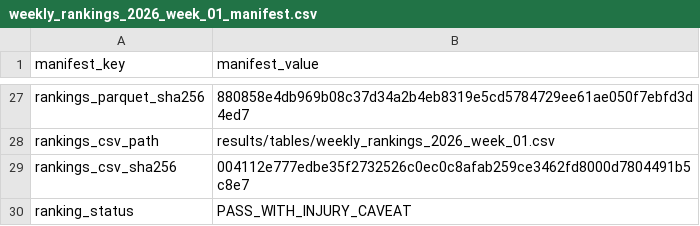
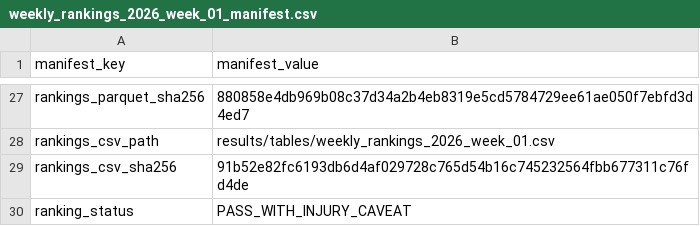
Before and after one commit to charliecjr15/nfl-fantasy-football-advisor, a CSV file: results/tables/weekly_rankings_2026_week_01_manifest.csv, drawn as a sheet; only a part is shown, gaps mark what is left out.

Commit message:
Make weekly evidence hashes portable

```diff
--- a/results/tables/weekly_rankings_2026_week_01_manifest.csv
+++ b/results/tables/weekly_rankings_2026_week_01_manifest.csv
@@ -28,3 +28,3 @@ rankings_parquet_sha256,880858e4db969b08c37d34a2b4eb8319e5cd5784729ee61ae050f7eb
 rankings_csv_path,results/tables/weekly_rankings_2026_week_01.csv
-rankings_csv_sha256,004112e777edbe35f2732526c0ec0c8afab259ce3462fd8000d7804491b5c8e7
+rankings_csv_sha256,91b52e82fc6193db6d4af029728c765d54b16c745232564fbb677311c76fd4de
 ranking_status,PASS_WITH_INJURY_CAVEAT
```
Also changed, not shown: 3 other files.
